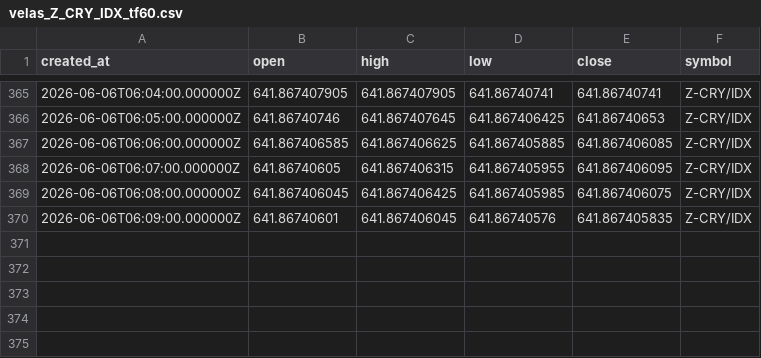
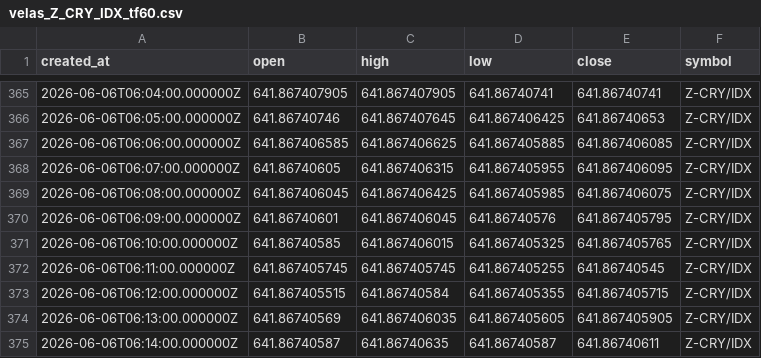
Before and after one commit to Rdelarosa33/proyecto1, a CSV file: velas_Z_CRY_IDX_tf60.csv, drawn as a sheet; only a part is shown, gaps mark what is left out.

```diff
--- a/velas_Z_CRY_IDX_tf60.csv
+++ b/velas_Z_CRY_IDX_tf60.csv
@@ -369,2 +369,7 @@ created_at,open,high,low,close,symbol
 2026-06-06T06:08:00.000000Z,641.867406045,641.867406425,641.867405985,641.867406075,Z-CRY/IDX
-2026-06-06T06:09:00.000000Z,641.86740601,641.867406045,641.86740576,641.867405835,Z-CRY/IDX
+2026-06-06T06:09:00.000000Z,641.86740601,641.867406045,641.86740576,641.867405795,Z-CRY/IDX
+2026-06-06T06:10:00.000000Z,641.86740585,641.867406015,641.867405325,641.867405765,Z-CRY/IDX
+2026-06-06T06:11:00.000000Z,641.867405745,641.867405745,641.867405255,641.86740545,Z-CRY/IDX
+2026-06-06T06:12:00.000000Z,641.867405515,641.86740584,641.867405355,641.867405715,Z-CRY/IDX
+2026-06-06T06:13:00.000000Z,641.86740569,641.867406035,641.867405605,641.867405905,Z-CRY/IDX
+2026-06-06T06:14:00.000000Z,641.86740587,641.86740635,641.86740587,641.86740611,Z-CRY/IDX
```
